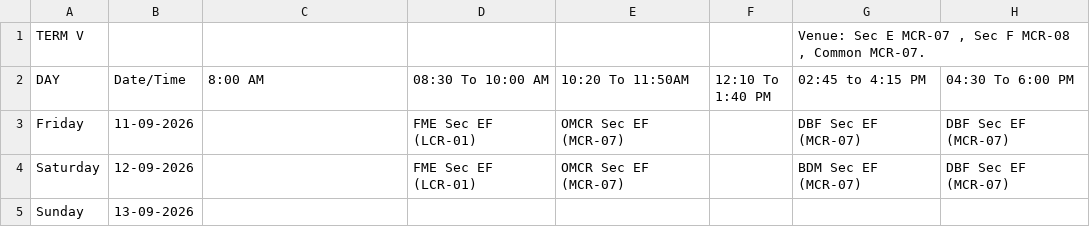
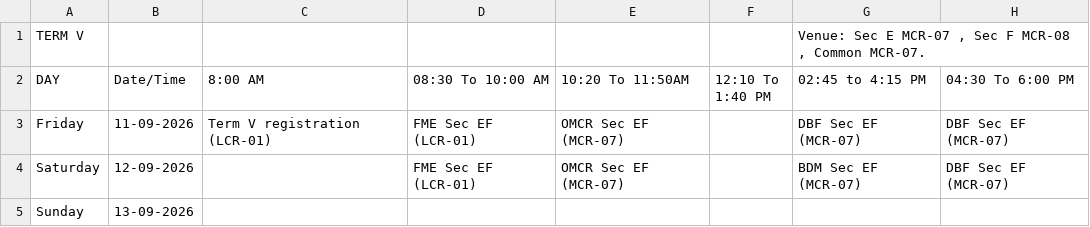
Before and after one commit to Acethelast78/studentdash, a CSV file: term5_timetable.csv, drawn as a sheet; only a part is shown; the diff names each change by its address in the sheet, - before the commit and + after, or states it on an @@ line.

```diff
--- a/term5_timetable.csv
+++ b/term5_timetable.csv
-C3 (8:00 AM): (empty)
+C3 (8:00 AM): Term V registration (LCR-01)
```
Also changed, not shown: 2 other files.
